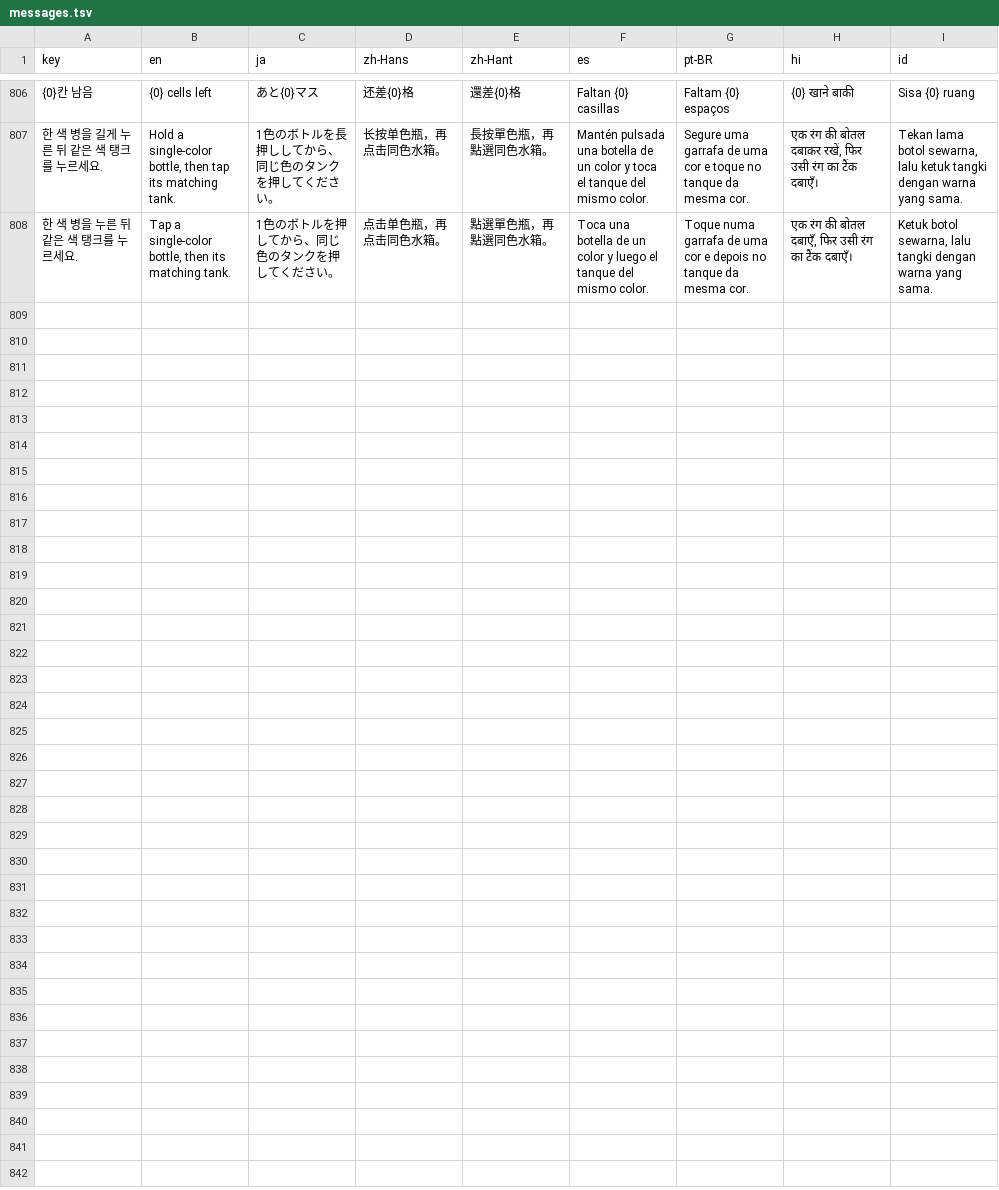
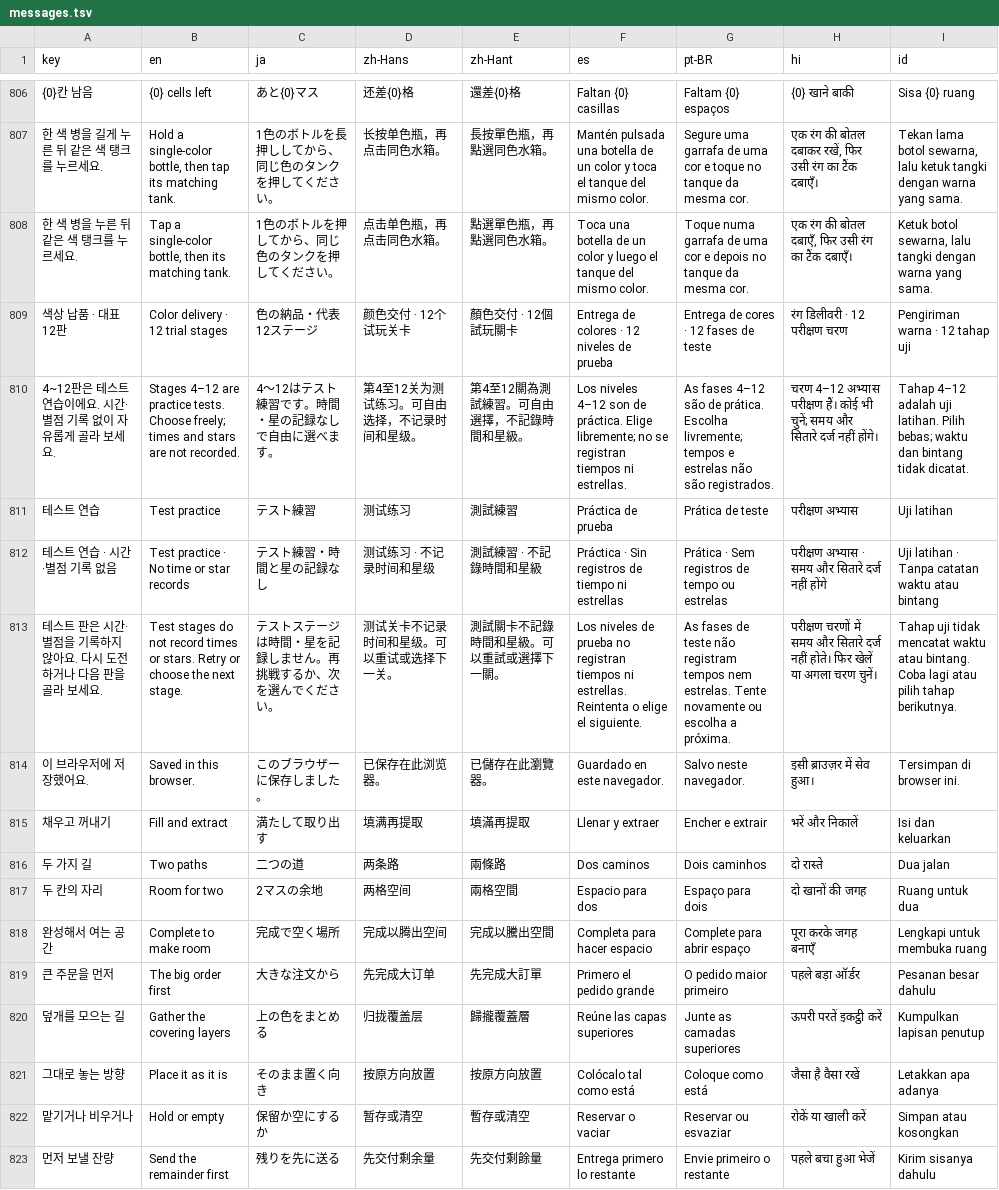
Before and after one commit to kongrae/water-sort-survival, a TSV file: locales/messages.tsv, drawn as a sheet; only a part is shown, gaps mark what is left out; the diff names each change by its address in the sheet, - before the commit and + after, or states it on an @@ line.

Commit message:
feat: publish twelve delivery stages with practice-only trials

```diff
--- a/locales/messages.tsv
+++ b/locales/messages.tsv
+row 809: 색상 납품 · 대표 12판 | Color delivery · 12 trial stages | 色の納品・代表12ステージ | 颜色交付 · 12个试玩关卡 | 顏色交付 · 12個試玩關卡 | Entrega de colores · 12 niveles de prueba | Entrega de cores · 12 fases de teste | रंग डिलीवरी · 12 परीक्षण चरण | Pengiriman warna · 12 tahap uji
+row 810: 4~12판은 테스트 연습이에요. 시간·별점 기록 없이 자유롭게 골라 보세요. | Stages 4–12 are practice tests. Choose freely; times and stars are not recorded. | 4～12はテスト練習です。時間・星の記録なしで自由に選べます。 | 第4至12关为测试练习。可自由选择，不记录时间和星级。 | 第4至12關為測試練習。可自由選擇，不記錄時間和星級。 | Los niveles 4–12 son de práctica. Elige libremente; no se registran tiempos ni estrellas. | As fases 4–12 são de prática. Escolha livremente; tempos e estrelas não são registrados. | चरण 4–12 अभ्यास परीक्षण हैं। कोई भी चुनें; समय और सितारे दर्ज नहीं होंगे। | Tahap 4–12 adalah uji latihan. Pilih bebas; waktu dan bintang tidak dicatat.
+row 811: 테스트 연습 | Test practice | テスト練習 | 测试练习 | 測試練習 | Práctica de prueba | Prática de teste | परीक्षण अभ्यास | Uji latihan
+row 812: 테스트 연습 · 시간·별점 기록 없음 | Test practice · No time or star records | テスト練習・時間と星の記録なし | 测试练习 · 不记录时间和星级 | 測試練習 · 不記錄時間和星級 | Práctica · Sin registros de tiempo ni estrellas | Prática · Sem registros de tempo ou estrelas | परीक्षण अभ्यास · समय और सितारे दर्ज नहीं होंगे | Uji latihan · Tanpa catatan waktu atau bintang
+row 813: 테스트 판은 시간·별점을 기록하지 않아요. 다시 도전하거나 다음 판을 골라 보세요. | Test stages do not record times or stars. Retry or choose the next stage. | テストステージは時間・星を記録しません。再挑戦するか、次を選んでください。 | 测试关卡不记录时间和星级。可以重试或选择下一关。 | 測試關卡不記錄時間和星級。可以重試或選擇下一關。 | Los niveles de prueba no registran tiempos ni estrellas. Reintenta o elige el siguiente. | As fases de teste não registram tempos nem estrelas. Tente novamente ou escolha a próxima. | परीक्षण चरणों में समय और सितारे दर्ज नहीं होते। फिर खेलें या अगला चरण चुनें। | Tahap uji tidak mencatat waktu atau bintang. Coba lagi atau pilih tahap berikutnya.
+row 814: 이 브라우저에 저장했어요. | Saved in this browser. | このブラウザーに保存しました。 | 已保存在此浏览器。 | 已儲存在此瀏覽器。 | Guardado en este navegador. | Salvo neste navegador. | इसी ब्राउज़र में सेव हुआ। | Tersimpan di browser ini.
+row 815: 채우고 꺼내기 | Fill and extract | 満たして取り出す | 填满再提取 | 填滿再提取 | Llenar y extraer | Encher e extrair | भरें और निकालें | Isi dan keluarkan
+row 816: 두 가지 길 | Two paths | 二つの道 | 两条路 | 兩條路 | Dos caminos | Dois caminhos | दो रास्ते | Dua jalan
+row 817: 두 칸의 자리 | Room for two | 2マスの余地 | 两格空间 | 兩格空間 | Espacio para dos | Espaço para dois | दो खानों की जगह | Ruang untuk dua
+row 818: 완성해서 여는 공간 | Complete to make room | 完成で空く場所 | 完成以腾出空间 | 完成以騰出空間 | Completa para hacer espacio | Complete para abrir espaço | पूरा करके जगह बनाएँ | Lengkapi untuk membuka ruang
+row 819: 큰 주문을 먼저 | The big order first | 大きな注文から | 先完成大订单 | 先完成大訂單 | Primero el pedido grande | O pedido maior primeiro | पहले बड़ा ऑर्डर | Pesanan besar dahulu
+row 820: 덮개를 모으는 길 | Gather the covering layers | 上の色をまとめる | 归拢覆盖层 | 歸攏覆蓋層 | Reúne las capas superiores | Junte as camadas superiores | ऊपरी परतें इकट्ठी करें | Kumpulkan lapisan penutup
+row 821: 그대로 놓는 방향 | Place it as it is | そのまま置く向き | 按原方向放置 | 按原方向放置 | Colócalo tal como está | Coloque como está | जैसा है वैसा रखें | Letakkan apa adanya
+row 822: 맡기거나 비우거나 | Hold or empty | 保留か空にするか | 暂存或清空 | 暫存或清空 | Reservar o vaciar | Reservar ou esvaziar | रोकें या खाली करें | Simpan atau kosongkan
+row 823: 먼저 보낼 잔량 | Send the remainder first | 残りを先に送る | 先交付剩余量 | 先交付剩餘量 | Entrega primero lo restante | Envie primeiro o restante | पहले बचा हुआ भेजें | Kirim sisanya dahulu
```
Also changed, not shown: 6 other files.
